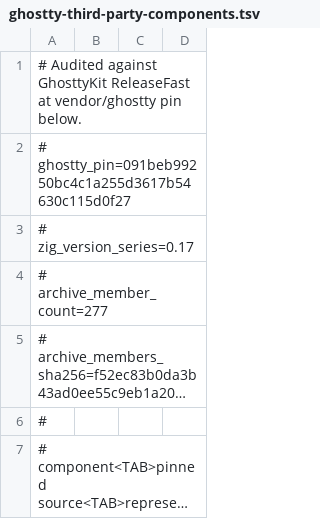
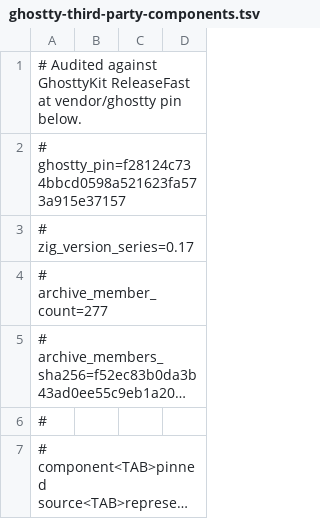
Before and after one commit to Interactive-Buffoonery/awesomux, a TSV file: script/ghostty-third-party-components.tsv, drawn as a sheet; only a part is shown; long unchanged cells end in ….

Commit message:
chore(ghostty): adopt f28124c7 pin

```diff
--- a/script/ghostty-third-party-components.tsv
+++ b/script/ghostty-third-party-components.tsv
@@ -1,3 +1,3 @@
 # Audited against GhosttyKit ReleaseFast at vendor/ghostty pin below.
-# ghostty_pin=091beb99250bc4c1a255d3617b54630c115d0f27
+# ghostty_pin=f28124c734bbcd0598a521623fa573a915e37157
 # zig_version_series=0.17
```
Also changed, not shown: 3 other files.
